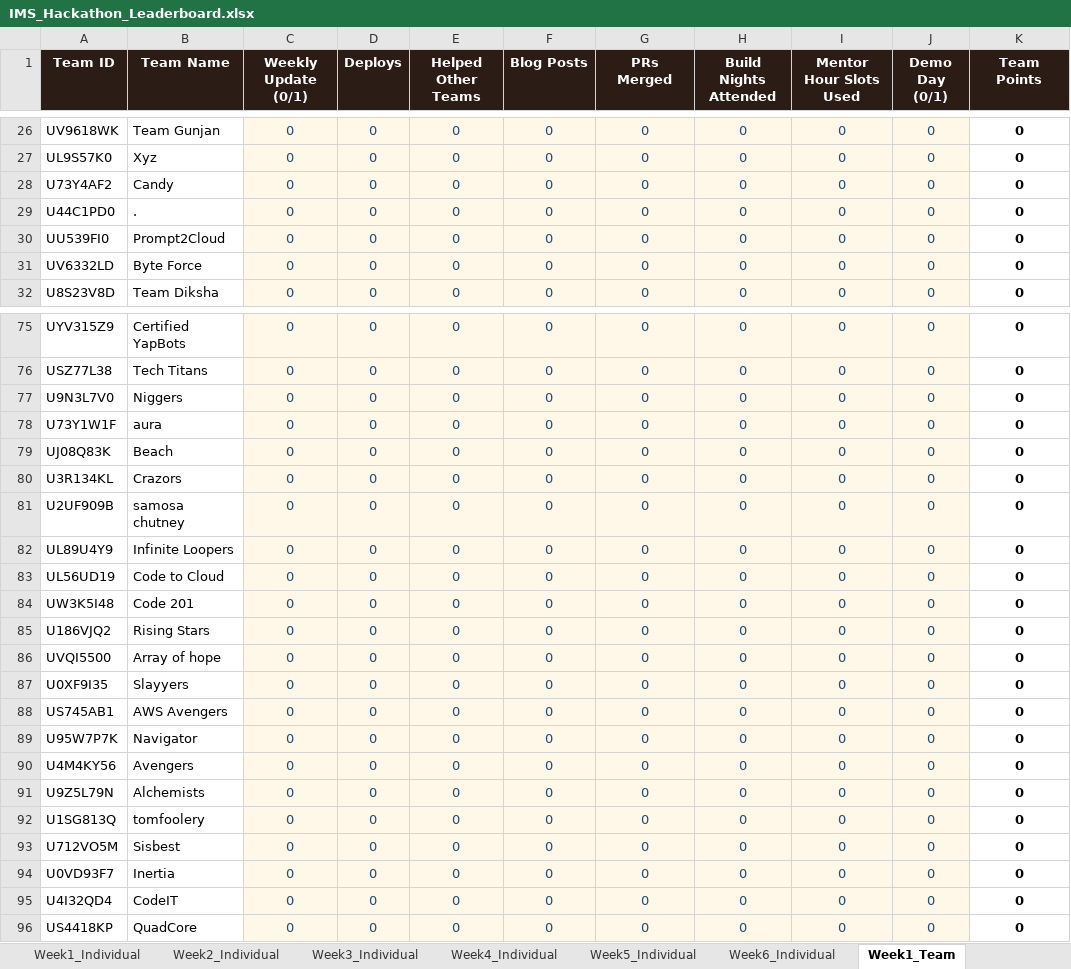
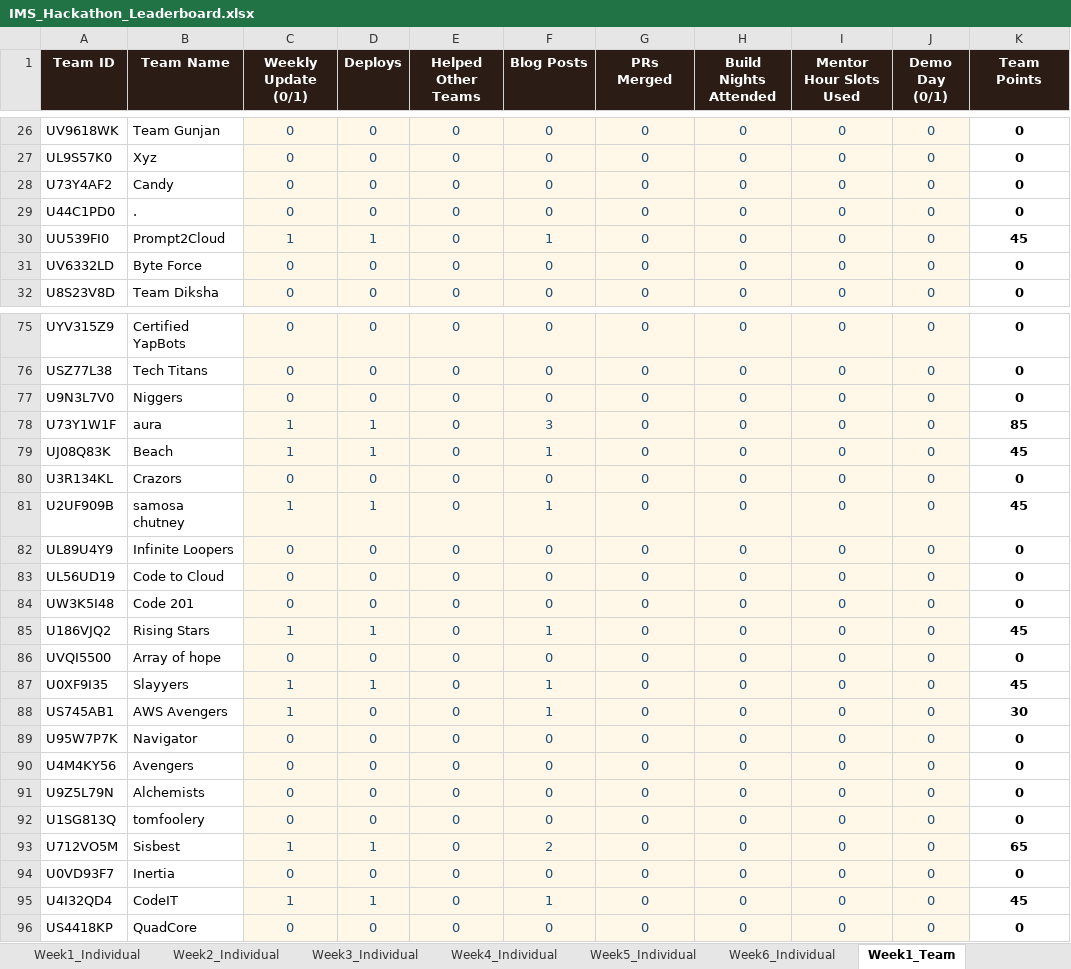
Before and after one commit to dishaamehra/leaderboard_aws, an Excel workbook: IMS_Hackathon_Leaderboard.xlsx, sheet Week1_Team, drawn as a sheet; only a part is shown, gaps mark what is left out; values as stored, in another font and other column widths than the file's, no borders; charts and pictures not drawn; the diff covers the shown part only; the diff names each change by its address in the sheet, - before the commit and + after, or states it on an @@ line.

Commit message:
week1 updates

```diff
--- a/IMS_Hackathon_Leaderboard.xlsx (sheet Week1_Team)
+++ b/IMS_Hackathon_Leaderboard.xlsx (sheet Week1_Team)
-C30 (Weekly Update (0/1)): 0
+C30 (Weekly Update (0/1)): 1
-D30 (Deploys): 0
+D30 (Deploys): 1
-F30 (Blog Posts): 0
+F30 (Blog Posts): 1
-K30 (Team Points): 0
+K30 (Team Points): 45
-C78:C79 (Weekly Update (0/1)): 0
+C78:C79 (Weekly Update (0/1)): 1
-D78:D79 (Deploys): 0
+D78:D79 (Deploys): 1
-F78 (Blog Posts): 0
+F78 (Blog Posts): 3
-K78 (Team Points): 0
+K78 (Team Points): 85
-F79 (Blog Posts): 0
+F79 (Blog Posts): 1
-K79 (Team Points): 0
+K79 (Team Points): 45
-C81 (Weekly Update (0/1)): 0
+C81 (Weekly Update (0/1)): 1
-D81 (Deploys): 0
+D81 (Deploys): 1
-F81 (Blog Posts): 0
+F81 (Blog Posts): 1
-K81 (Team Points): 0
+K81 (Team Points): 45
-C85 (Weekly Update (0/1)): 0
+C85 (Weekly Update (0/1)): 1
-D85 (Deploys): 0
+D85 (Deploys): 1
-F85 (Blog Posts): 0
+F85 (Blog Posts): 1
-K85 (Team Points): 0
+K85 (Team Points): 45
-C87:C88 (Weekly Update (0/1)): 0
+C87:C88 (Weekly Update (0/1)): 1
-D87 (Deploys): 0
+D87 (Deploys): 1
-F87:F88 (Blog Posts): 0
+F87:F88 (Blog Posts): 1
-K87 (Team Points): 0
+K87 (Team Points): 45
-K88 (Team Points): 0
+K88 (Team Points): 30
-C93 (Weekly Update (0/1)): 0
+C93 (Weekly Update (0/1)): 1
-D93 (Deploys): 0
+D93 (Deploys): 1
-F93 (Blog Posts): 0
+F93 (Blog Posts): 2
-K93 (Team Points): 0
+K93 (Team Points): 65
-C95 (Weekly Update (0/1)): 0
+C95 (Weekly Update (0/1)): 1
-D95 (Deploys): 0
+D95 (Deploys): 1
-F95 (Blog Posts): 0
+F95 (Blog Posts): 1
-K95 (Team Points): 0
+K95 (Team Points): 45
```
Also changed, not shown: 43 edited cells and cell formats elsewhere in this sheet, sheet Week6_Individual, sheet Week6_Team, sheet Leaderboard, sheet Week1_Individual, sheet Teams, charts or pictures, 1 other file.
